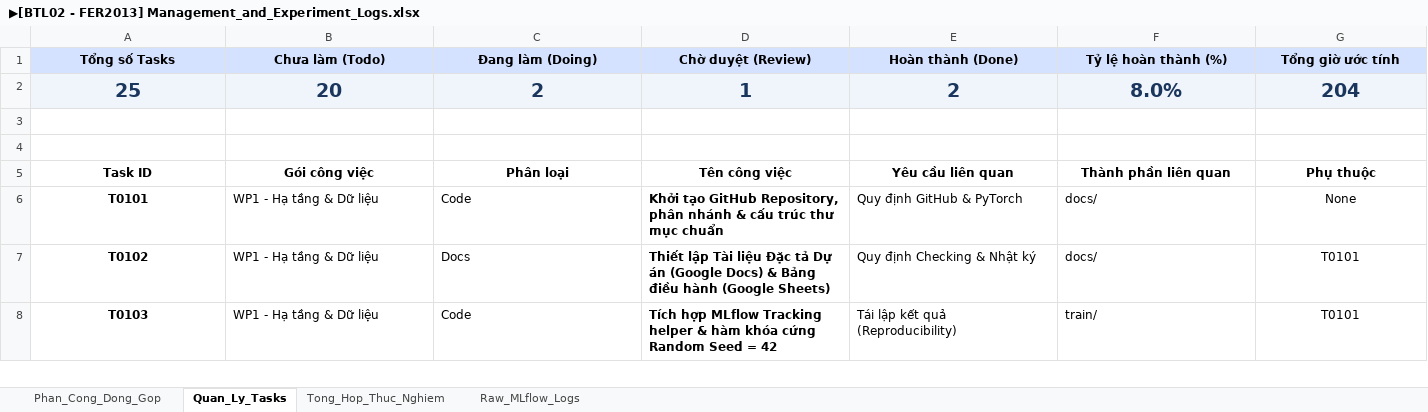
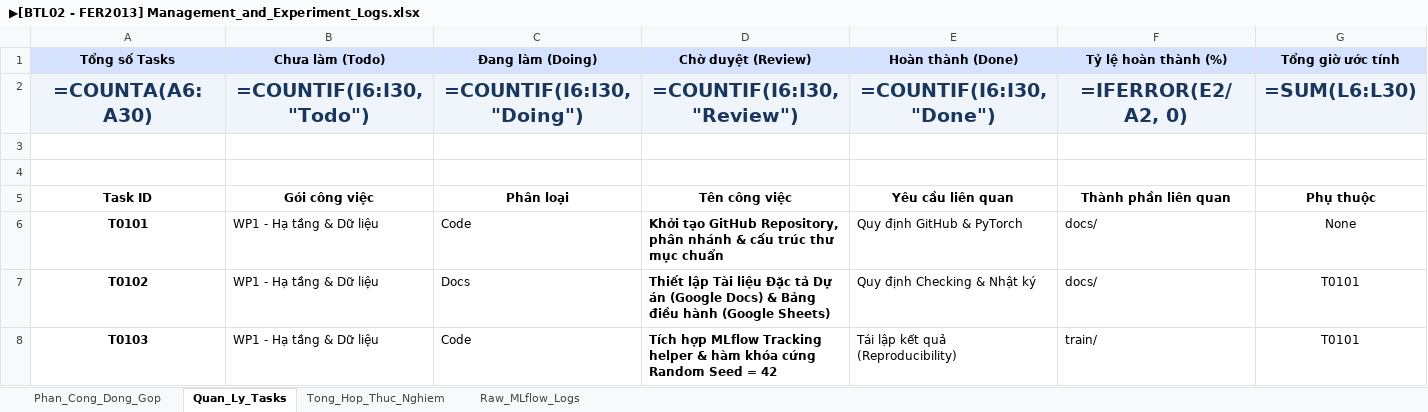
Before and after one commit to Duy-DS/Deep_Learning_Group, an Excel workbook: BTL02/docs/project_charter/▶️[BTL02 - FER2013] Management_and_Experiment_Logs.xlsx, sheet Quan_Ly_Tasks, drawn as a sheet; only a part is shown; values as stored, in another font and other column widths than the file's, no borders; formulas without a stored value are shown as written; charts and pictures and conditional formats and table styles not drawn; removed rows and columns are numbered as before the commit, all else as after; rows hold the shown columns only; the diff names each change by its address in the sheet, - before the commit and + after, or states it on an @@ line.

```diff
--- a/BTL02/docs/project_charter/▶️[BTL02 - FER2013] Management_and_Experiment_Logs.xlsx (sheet Quan_Ly_Tasks)
+++ b/BTL02/docs/project_charter/▶️[BTL02 - FER2013] Management_and_Experiment_Logs.xlsx (sheet Quan_Ly_Tasks)
-row 2: 25 | 20 | 2 | 1 | 2 | 8.0% | 204
+row 2: =COUNTA(A6:A30) | =COUNTIF(I6:I30, "Todo") | =COUNTIF(I6:I30, "Doing") | =COUNTIF(I6:I30, "Review") | =COUNTIF(I6:I30, "Done") | =IFERROR(E2/A2, 0) | =SUM(L6:L30)
```
Also changed, not shown: sheet Raw_MLflow_Logs, sheet Tong_Hop_Thuc_Nghiem, sheet Phan_Cong_Dong_Gop, charts or pictures, 8 other files.
